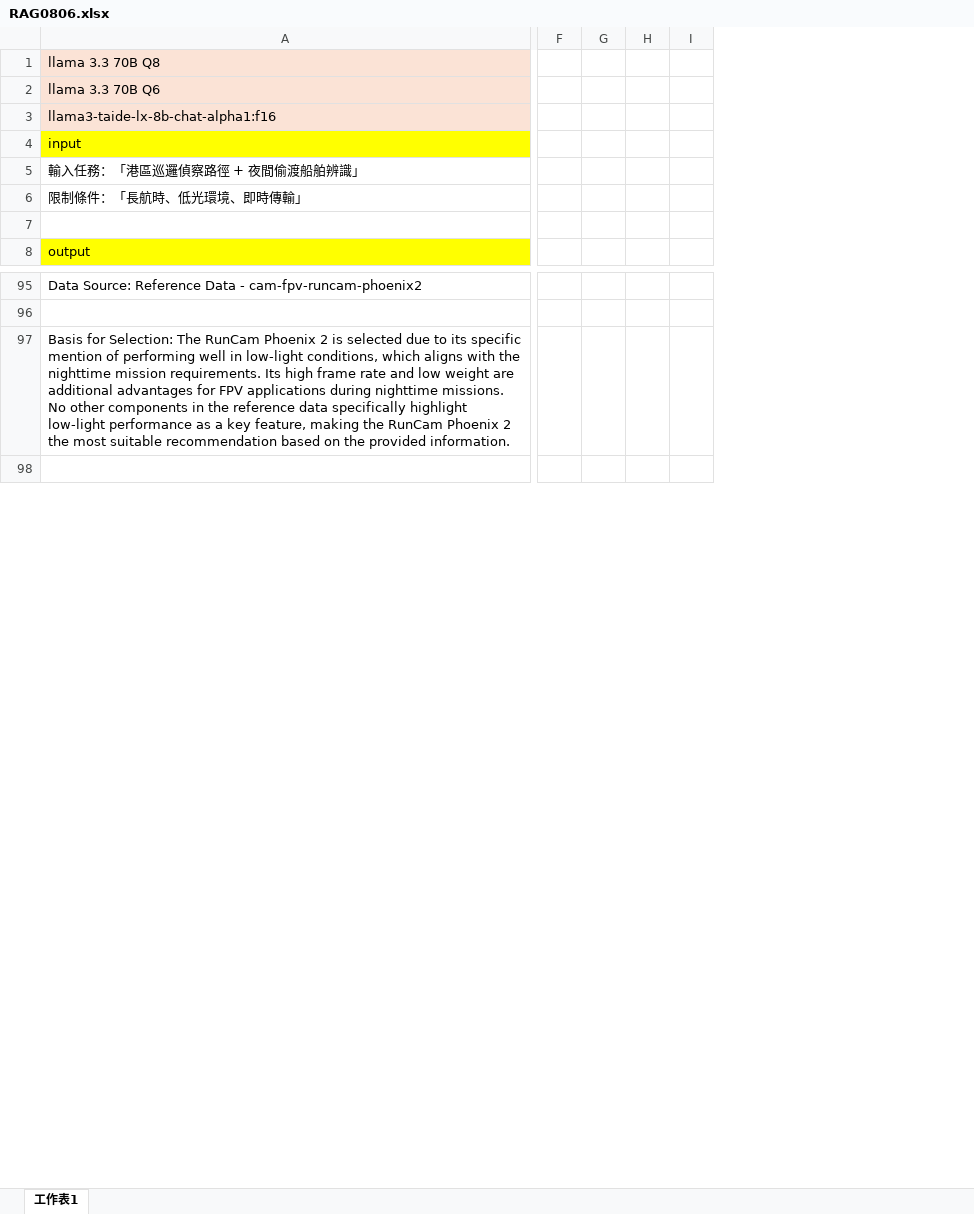
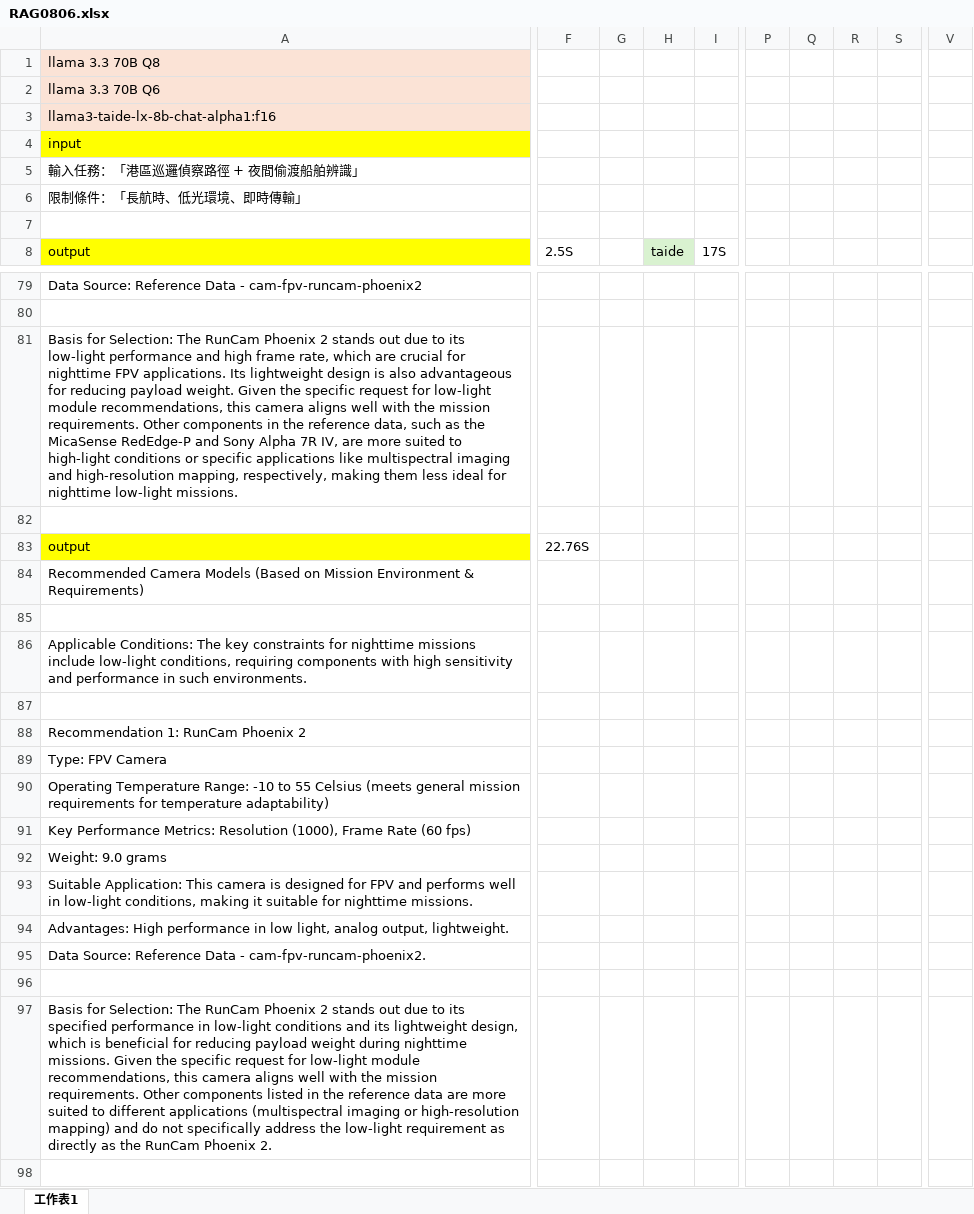
Before and after one commit to gis82802/LLM_UAV_Design, an Excel workbook: uav_doc/meeting/0806/RAG0806.xlsx, sheet 工作表1, drawn as a sheet; only a part is shown, gaps mark what is left out; values as stored, in another font and other column widths than the file's, no borders; removed rows and columns are numbered as before the commit, all else as after; rows hold the shown columns only; the diff covers the shown part only; the diff names each change by its address in the sheet, - before the commit and + after, or states it on an @@ line.

```diff
--- a/uav_doc/meeting/0806/RAG0806.xlsx (sheet 工作表1)
+++ b/uav_doc/meeting/0806/RAG0806.xlsx (sheet 工作表1)
-column F, empty
-column G, empty
-column H, empty
-column I, empty
+column F, row 8: 2.5S
+column G, empty
+column H, row 8: taide
+column I, row 8: 17S
+column P, empty
+column Q, empty
+column R, empty
+column S, empty
+column V, empty
-A81: …Phoenix 2 is selected due to its specific mention of performing well in low-light conditions, which aligns with the nighttime mission requirements. Its high frame rate and low weight are additional advantages for FPV applications during nighttime missions. No other components in the reference data specifically highlight low-light performance as a key feature, making the RunCam Phoenix 2 the most suitable recommendation based on the provided information.
+A81: …Phoenix 2 stands out due to its low-light performance and high frame rate, which are crucial for nighttime FPV applications. Its lightweight design is also advantageous for reducing payload weight. Given the specific request for low-light module recommendations, this camera aligns well with the mission requirements. Other components in the reference data, such as the MicaSense RedEdge-P and Sony Alpha 7R IV, are more suited to high-light conditions or specific applications like multispectral imaging and high-resolution mapping, respectively, making them less ideal for nighttime low-light missions.
+row 82: (empty)
+row 85: (empty)
+row 86: Applicable Conditions: The key constraints for nighttime missions include low-light conditions, requiring components with high sensitivity and performance in such environments.
+row 87: (empty)
+row 90: Operating Temperature Range: -10 to 55 Celsius (meets general mission requirements for temperature adaptability)
@@ row 75 moved to row 91: Key Performance Metrics: Resolution (100… @@
+row 92: Weight: 9.0 grams
+row 93: Suitable Application: This camera is designed for FPV and performs well in low-light conditions, making it suitable for nighttime missions.
+row 94: Advantages: High performance in low light, analog output, lightweight.
+row 95: Data Source: Reference Data - cam-fpv-runcam-phoenix2.
+row 96: (empty)
+row 97: Basis for Selection: The RunCam Phoenix 2 stands out due to its specified performance in low-light conditions and its lightweight design, which is beneficial for reducing payload weight during nighttime missions. Given the specific request for low-light module recommendations, this camera aligns well with the mission requirements. Other components listed in the reference data are more suited to different applications (multispectral imaging or high-resolution mapping) and do not specifically address the low-light requirement as directly as the RunCam Phoenix 2.
```
Also changed, not shown: 19 added rows, 30 removed rows, 2 added columns and 16 edited cells elsewhere in this sheet, 2 other files.
